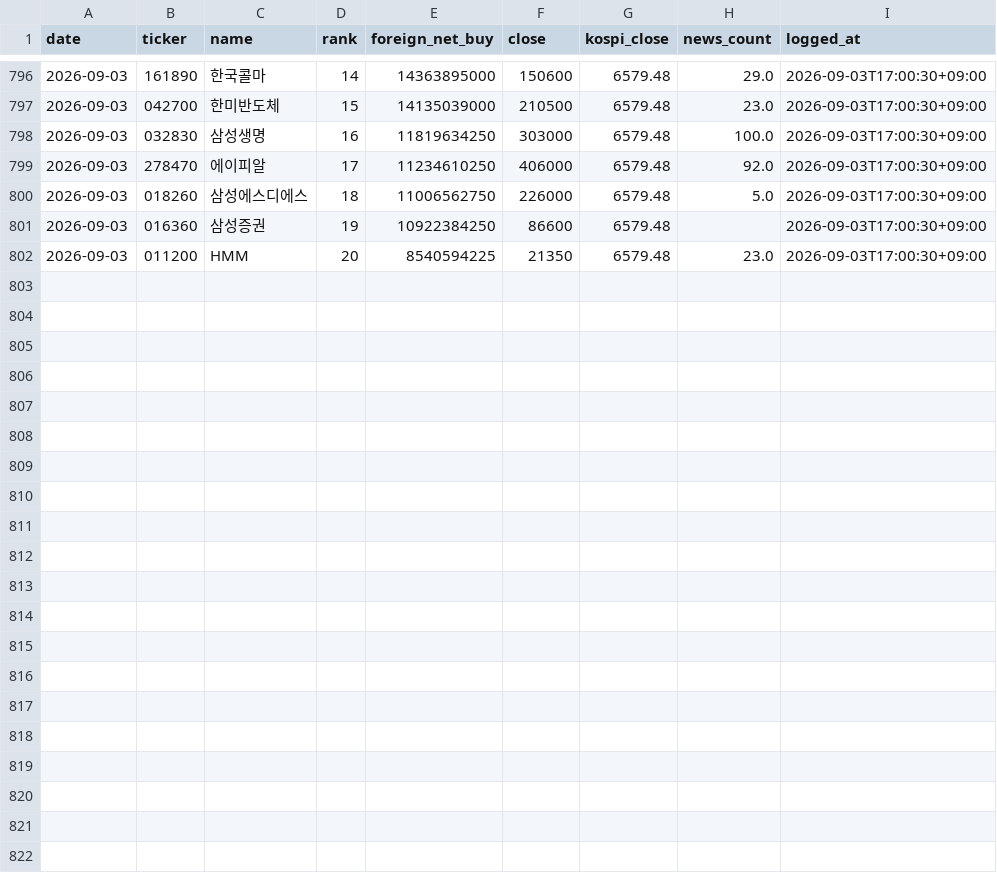
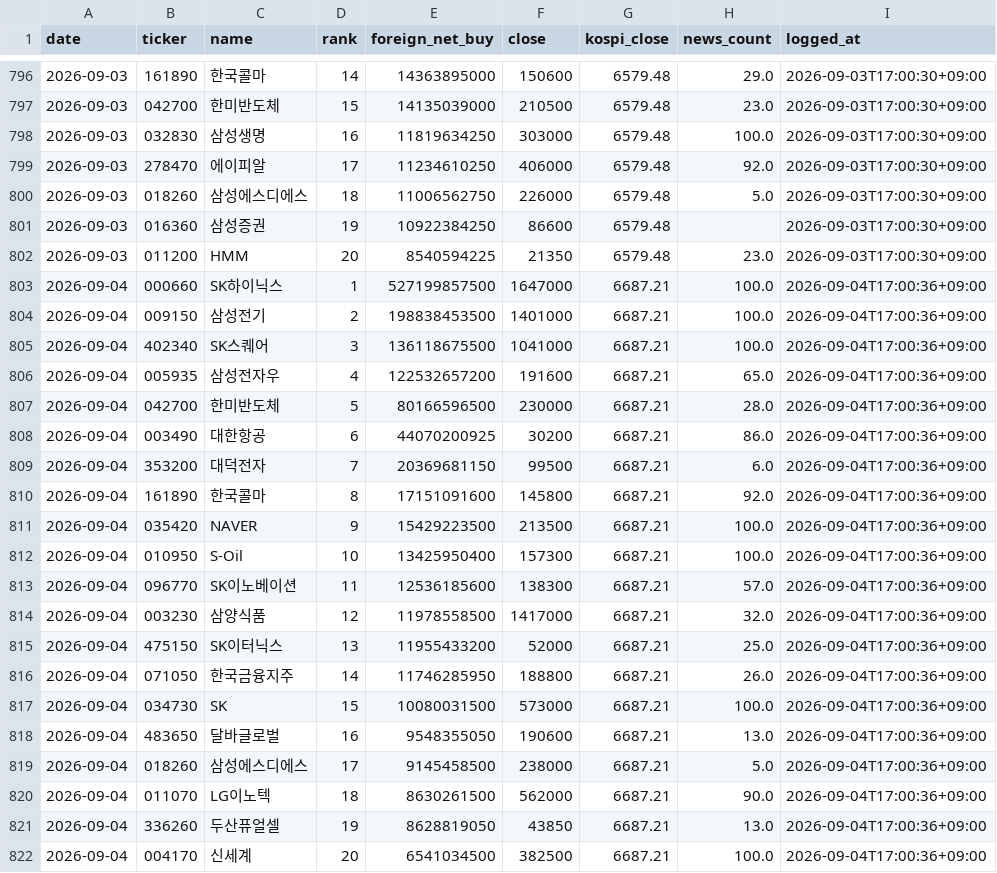
Before and after one commit to JaewooAn0529/stock-briefing, a CSV file: data/predictions.csv, drawn as a sheet; only a part is shown, gaps mark what is left out.

Commit message:
chore: daily log 2026-09-04

```diff
--- a/data/predictions.csv
+++ b/data/predictions.csv
@@ -802 +802,21 @@
 2026-09-03,011200,HMM,20,8540594225,21350,6579.48,23.0,2026-09-03T17:00:30+09:00
+2026-09-04,000660,SK하이닉스,1,527199857500,1647000,6687.21,100.0,2026-09-04T17:00:36+09:00
+2026-09-04,009150,삼성전기,2,198838453500,1401000,6687.21,100.0,2026-09-04T17:00:36+09:00
+2026-09-04,402340,SK스퀘어,3,136118675500,1041000,6687.21,100.0,2026-09-04T17:00:36+09:00
+2026-09-04,005935,삼성전자우,4,122532657200,191600,6687.21,65.0,2026-09-04T17:00:36+09:00
+2026-09-04,042700,한미반도체,5,80166596500,230000,6687.21,28.0,2026-09-04T17:00:36+09:00
+2026-09-04,003490,대한항공,6,44070200925,30200,6687.21,86.0,2026-09-04T17:00:36+09:00
+2026-09-04,353200,대덕전자,7,20369681150,99500,6687.21,6.0,2026-09-04T17:00:36+09:00
+2026-09-04,161890,한국콜마,8,17151091600,145800,6687.21,92.0,2026-09-04T17:00:36+09:00
+2026-09-04,035420,NAVER,9,15429223500,213500,6687.21,100.0,2026-09-04T17:00:36+09:00
+2026-09-04,010950,S-Oil,10,13425950400,157300,6687.21,100.0,2026-09-04T17:00:36+09:00
+2026-09-04,096770,SK이노베이션,11,12536185600,138300,6687.21,57.0,2026-09-04T17:00:36+09:00
+2026-09-04,003230,삼양식품,12,11978558500,1417000,6687.21,32.0,2026-09-04T17:00:36+09:00
+2026-09-04,475150,SK이터닉스,13,11955433200,52000,6687.21,25.0,2026-09-04T17:00:36+09:00
+2026-09-04,071050,한국금융지주,14,11746285950,188800,6687.21,26.0,2026-09-04T17:00:36+09:00
+2026-09-04,034730,SK,15,10080031500,573000,6687.21,100.0,2026-09-04T17:00:36+09:00
+2026-09-04,483650,달바글로벌,16,9548355050,190600,6687.21,13.0,2026-09-04T17:00:36+09:00
+2026-09-04,018260,삼성에스디에스,17,9145458500,238000,6687.21,5.0,2026-09-04T17:00:36+09:00
+2026-09-04,011070,LG이노텍,18,8630261500,562000,6687.21,90.0,2026-09-04T17:00:36+09:00
+2026-09-04,336260,두산퓨얼셀,19,8628819050,43850,6687.21,13.0,2026-09-04T17:00:36+09:00
+2026-09-04,004170,신세계,20,6541034500,382500,6687.21,100.0,2026-09-04T17:00:36+09:00
```
